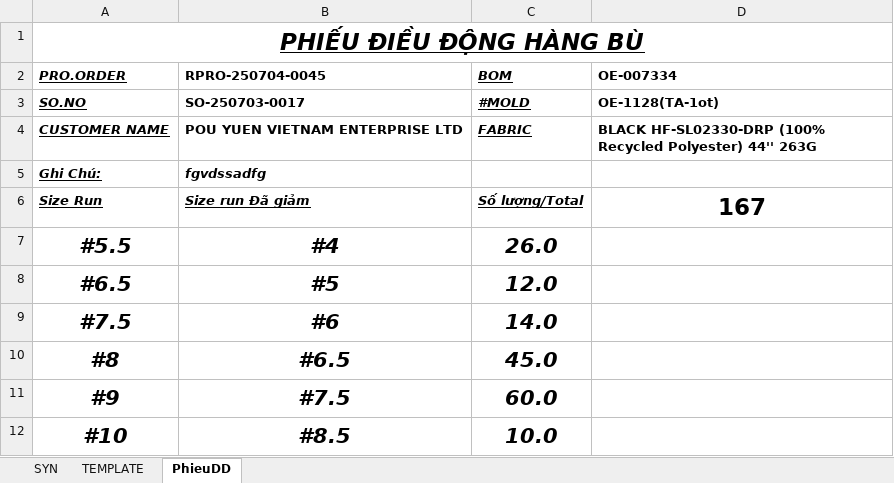
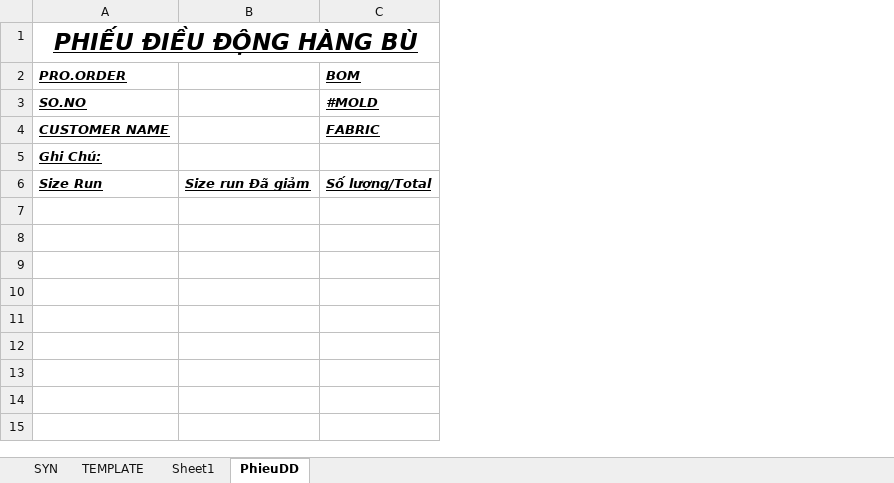
Before and after one commit to Truongchankhong2/vercel-dashboard, an Excel workbook: data/Supplement_Print_Report.xlsm, sheet PhieuDD, drawn as a sheet; values as stored, in another font and other column widths than the file's, no borders; removed rows and columns are numbered as before the commit, all else as after; the diff names each change by its address in the sheet, - before the commit and + after, or states it on an @@ line.

```diff
--- a/data/Supplement_Print_Report.xlsm (sheet PhieuDD)
+++ b/data/Supplement_Print_Report.xlsm (sheet PhieuDD)
+sheet tab: Sheet1
-column B (RPRO-250704-0045), rows 3-6: SO-250703-0017 | POU YUEN VIETNAM ENTERPRISE LTD | fgvdssadfg | Size run Đã giảm
+column B, row 6: Size run Đã giảm
-column D (OE-007334), rows 3-6: OE-1128(TA-1ot) | BLACK HF-SL02330-DRP (100% Recycled Polyester) 44'' 263G |  | 167
-row 7: #5.5 | #4 | 26.0
-row 8: #6.5 | #5 | 12.0
-row 9: #7.5 | #6 | 14.0
-row 10: #8 | #6.5 | 45.0
-row 11: #9 | #7.5 | 60.0
-row 12: #10 | #8.5 | 10.0
```
Also changed, not shown: sheet TEMPLATE, sheet SYN, 1 other file.
